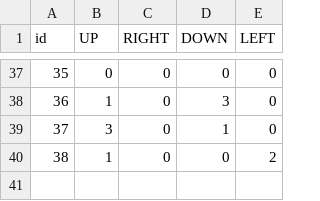
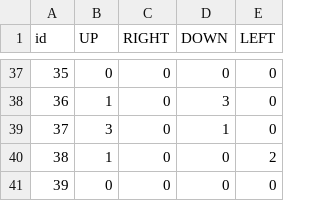
Before and after one commit to jhonpaute10-boop/wfc_johnpaute, a CSV file: reglas.csv, drawn as a sheet; only a part is shown, gaps mark what is left out.

Commit message:
cambios reglas + una nueva regla

```diff
--- a/reglas.csv
+++ b/reglas.csv
@@ -40 +40,2 @@ id,UP,RIGHT,DOWN,LEFT
 38,1,0,0,2
+39,0,0,0,0
```
